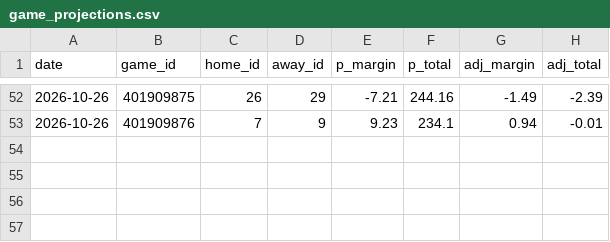
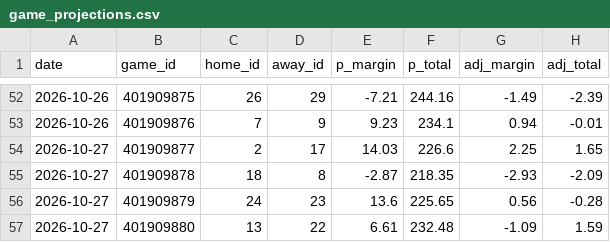
Before and after one commit to Juniorcarl/nba-predictor, a CSV file: data/logs/game_projections.csv, drawn as a sheet; only a part is shown, gaps mark what is left out; the diff names each change by its address in the sheet, - before the commit and + after, or states it on an @@ line.

```diff
--- a/data/logs/game_projections.csv
+++ b/data/logs/game_projections.csv
+row 54: 2026-10-27 | 401909877 | 2 | 17 | 14.03 | 226.6 | 2.25 | 1.65
+row 55: 2026-10-27 | 401909878 | 18 | 8 | -2.87 | 218.35 | -2.93 | -2.09
+row 56: 2026-10-27 | 401909879 | 24 | 23 | 13.6 | 225.65 | 0.56 | -0.28
+row 57: 2026-10-27 | 401909880 | 13 | 22 | 6.61 | 232.48 | -1.09 | 1.59
```
Also changed, not shown: data/games/2027.csv, 13 other files.
